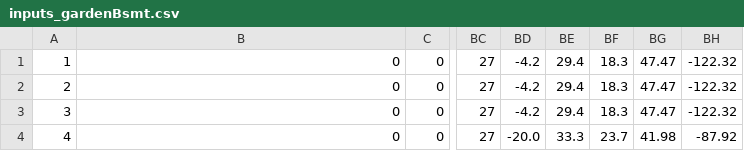
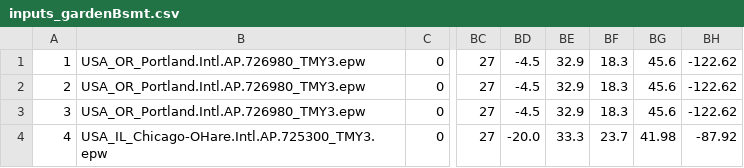
Before and after one commit to EcotopeResearch/DOE_LRMF, a CSV file: DCI_to_EnergyPlus/inputs_gardenBsmt.csv, drawn as a sheet; only a part is shown, gaps mark what is left out; the diff names each change by its address in the sheet, - before the commit and + after, or states it on an @@ line.

```diff
--- a/DCI_to_EnergyPlus/inputs_gardenBsmt.csv
+++ b/DCI_to_EnergyPlus/inputs_gardenBsmt.csv
-B1:B3: 0
+B1:B3: USA_OR_Portland.Intl.AP.726980_TMY3.epw
-BD1:BD3: -4.2
+BD1:BD3: -4.5
-BE1:BE3: 29.4
+BE1:BE3: 32.9
-BG1:BG3: 47.47
+BG1:BG3: 45.6
-BH1:BH3: -122.32
+BH1:BH3: -122.62
-B4: 0
+B4: USA_IL_Chicago-OHare.Intl.AP.725300_TMY3.epw
```
Also changed, not shown: DCI_to_EnergyPlus/ModelingInputs20190930.csv, DCI_to_EnergyPlus/inputs_commonSlab.csv, 39 other files.
